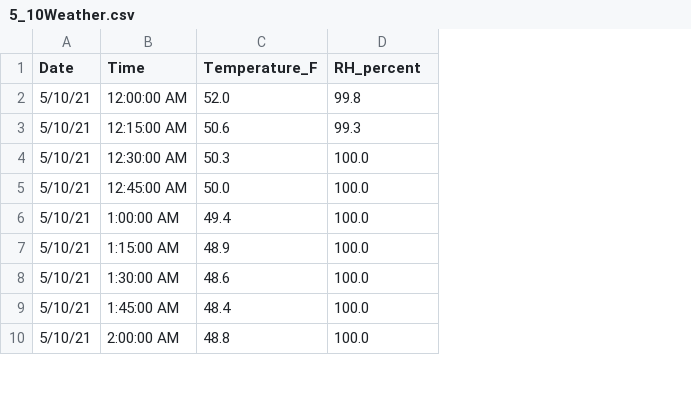
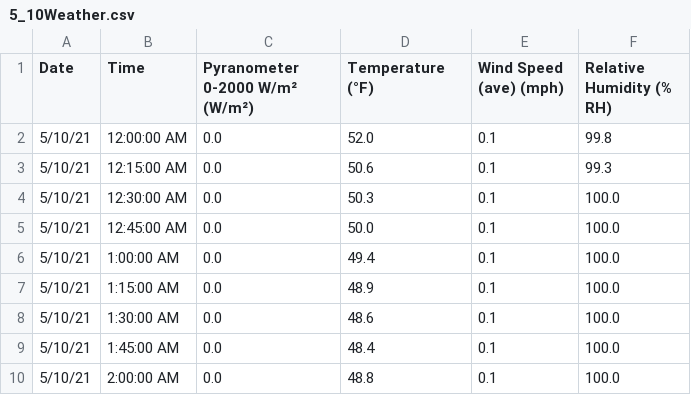
Before and after one commit to science-with-sav/Sceloporus_CEWL_body_regions_plasticity, a CSV file: data/weather/5_10Weather.csv, drawn as a sheet; only a part is shown; addresses are those after the commit; the diff names each change by its address in the sheet, - before the commit and + after, or states it on an @@ line.

Commit message:
Changed weather data, added several models and shapiro wilks test

```diff
--- a/data/weather/5_10Weather.csv
+++ b/data/weather/5_10Weather.csv
+column C (Pyranometer 0-2000 W/m² (W/m²)), rows 2-10: all 0.0
+column E (Wind Speed (ave) (mph)), rows 2-10: all 0.1
-D1: Temperature_F
+D1: Temperature (°F)
-F1: RH_percent
+F1: Relative Humidity (% RH)
```
Also changed, not shown: data/weather/4_19Weather.csv, data/weather/4_26Weather.csv, 4 other files.
